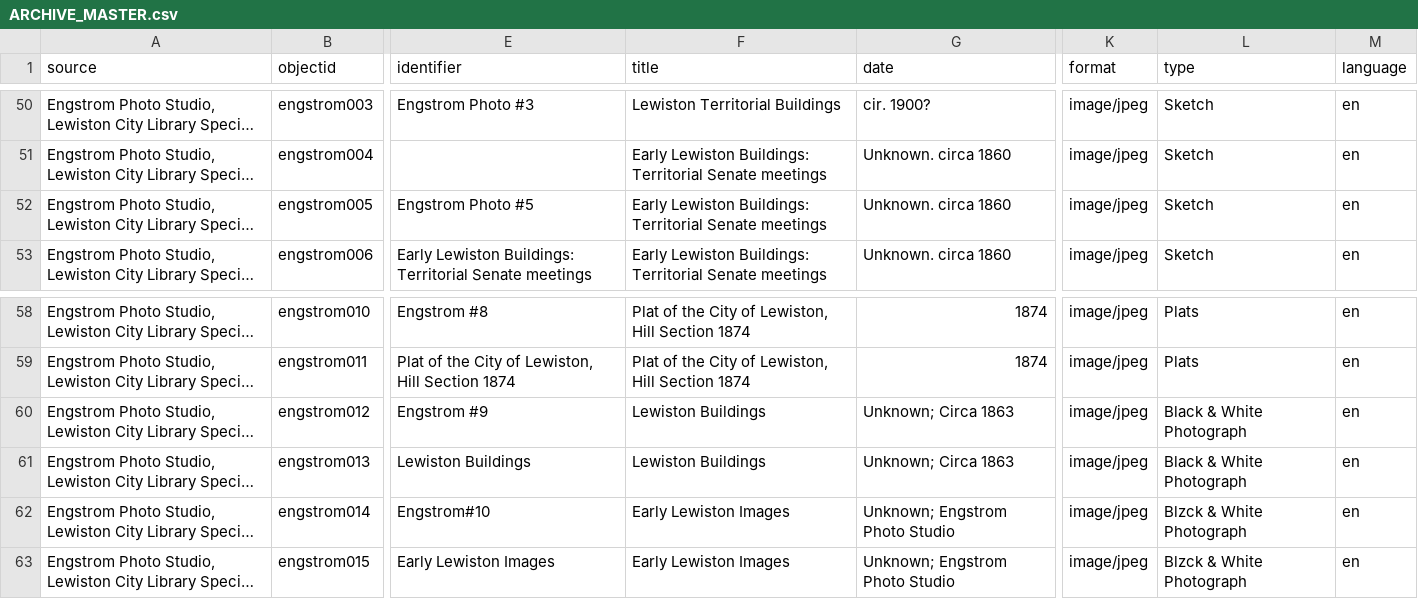
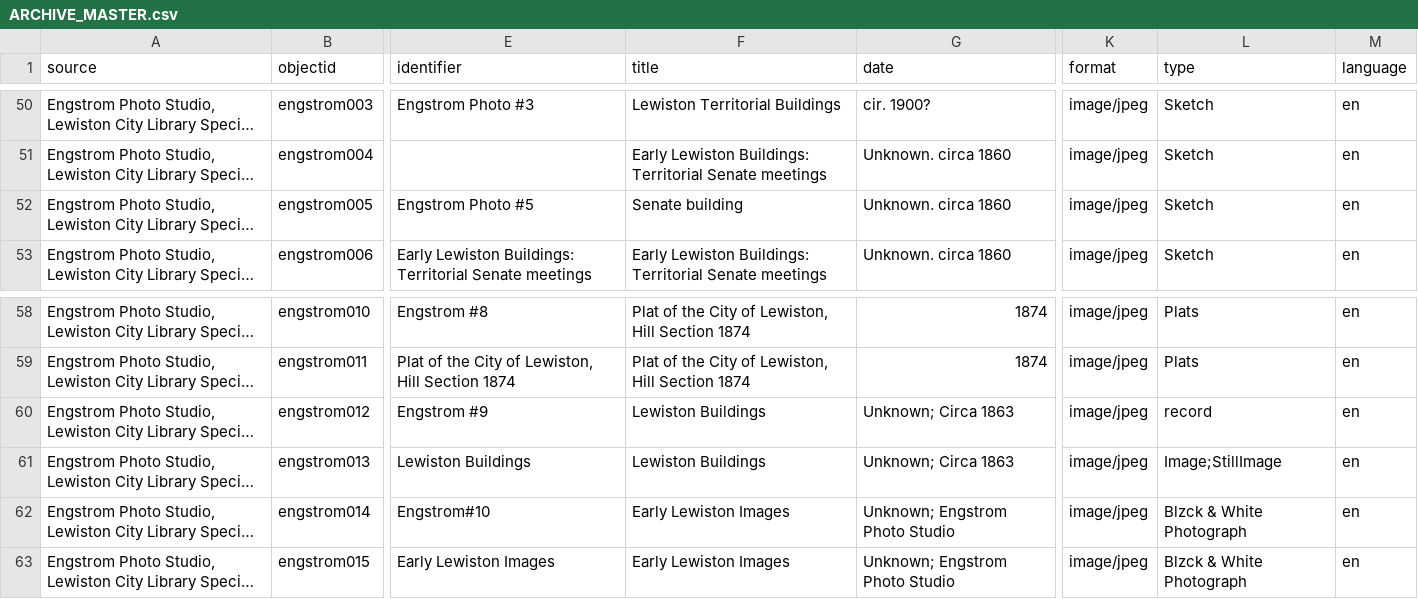
Before and after one commit to samusfan117/lewchiveFINAL, a CSV file: _data/ARCHIVE_MASTER.csv, drawn as a sheet; only a part is shown, gaps mark what is left out; long unchanged cells end in …; the diff names each change by its address in the sheet, - before the commit and + after, or states it on an @@ line.

Commit message:
thistime

```diff
--- a/_data/ARCHIVE_MASTER.csv
+++ b/_data/ARCHIVE_MASTER.csv
-F52 (title): Early Lewiston Buildings: Territorial Senate meetings
+F52 (title): Senate building
-L60 (type): Black & White Photograph
+L60 (type): record
-L61 (type): Black & White Photograph
+L61 (type): Image;StillImage
```
